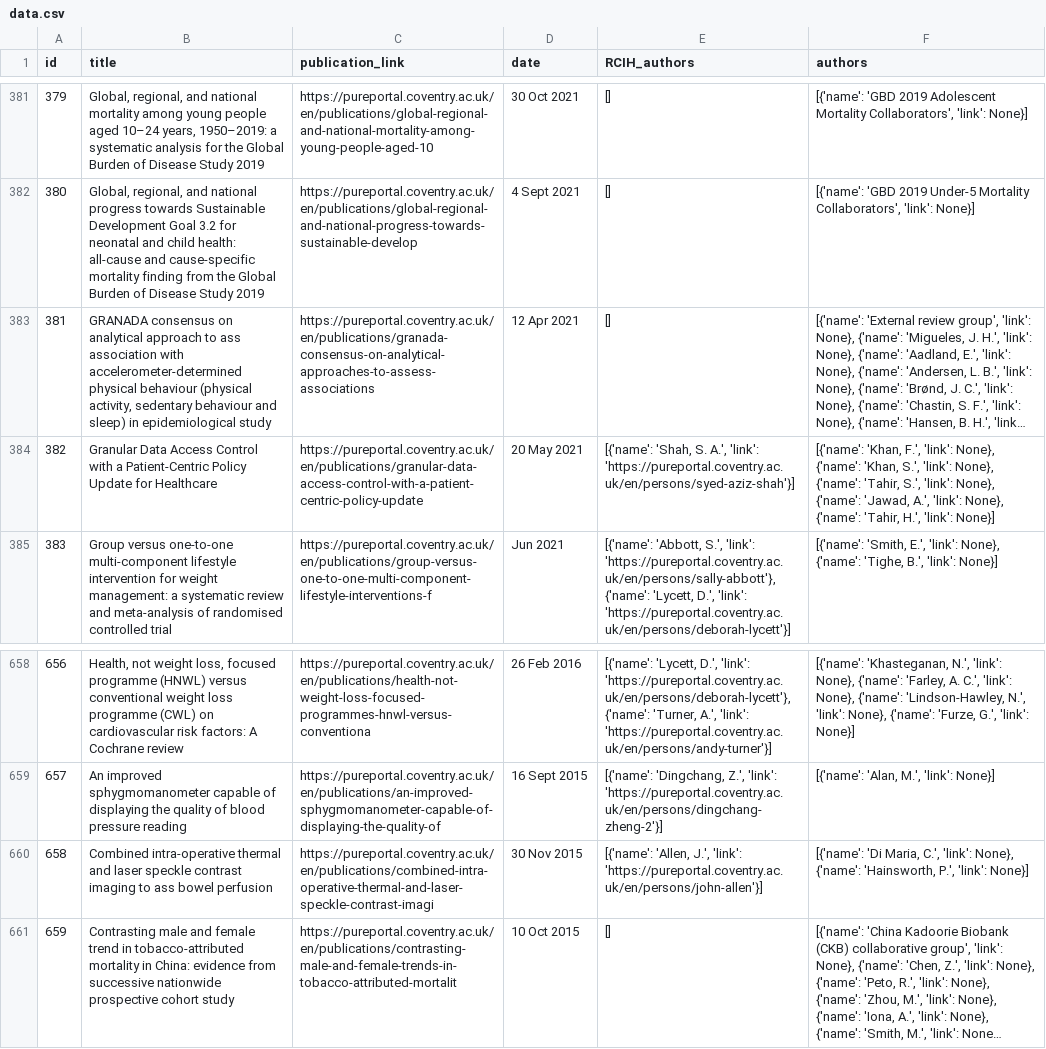
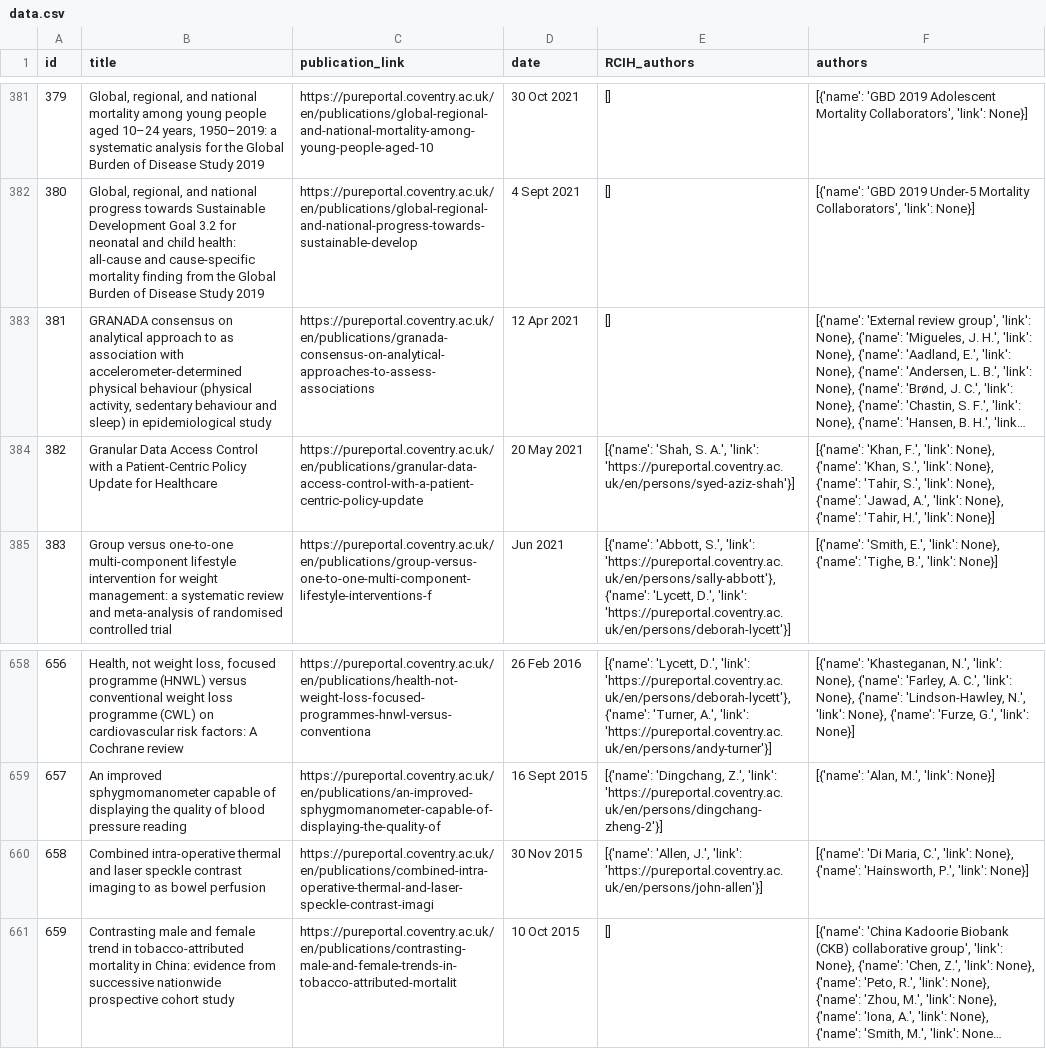
Before and after one commit to Suraj6E/IRA-search-engine, a CSV file: data.csv, drawn as a sheet; only a part is shown, gaps mark what is left out; long unchanged cells end in …; the diff names each change by its address in the sheet, - before the commit and + after, or states it on an @@ line.

Commit message:
check diff

```diff
--- a/data.csv
+++ b/data.csv
-B383 (title): …approach to ass association with…
+B383 (title): …approach to as association with…
-B660 (title): …imaging to ass bowel perfusion
+B660 (title): …imaging to as bowel perfusion
```
